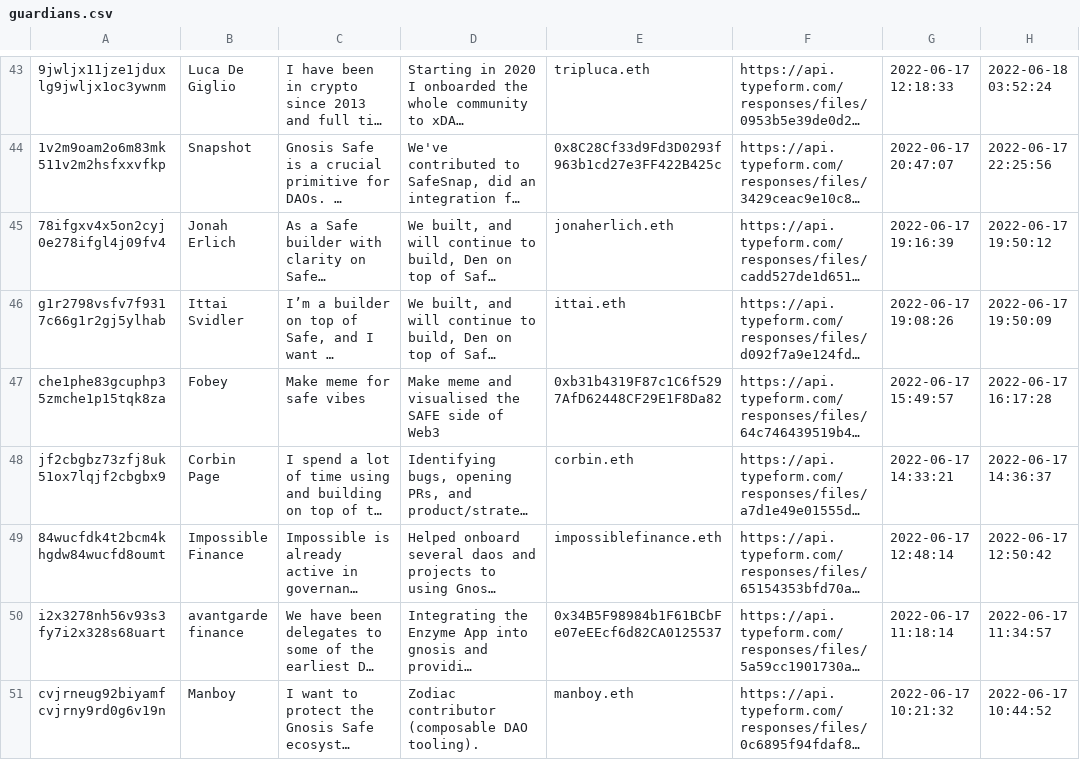
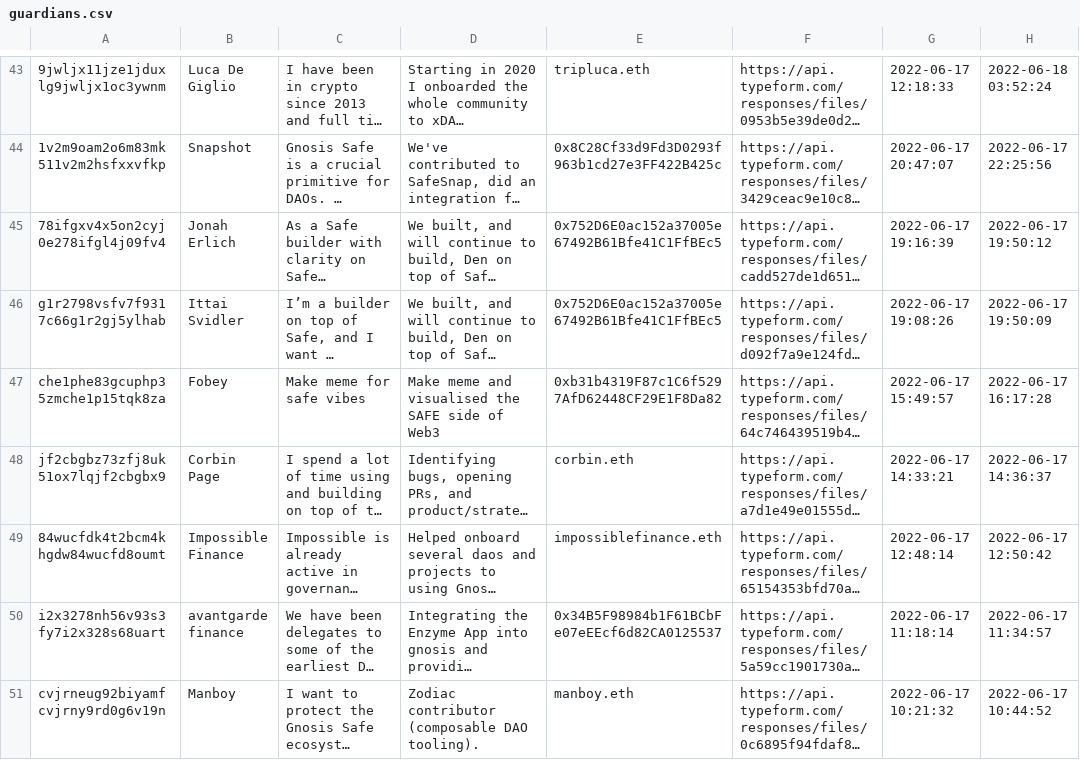
Before and after one commit to safe-global/claiming-app-data, a CSV file: guardians/assets/guardians.csv, drawn as a sheet; only a part is shown, gaps mark what is left out; long unchanged cells end in …; the diff names each change by its address in the sheet, - before the commit and + after, or states it on an @@ line.

Commit message:
Update guardians.csv
Changed "jonaherlich.eth" and "ittai.eth" to 0x752D6E0ac152a37005e67492B61Bfe41C1FfBEc5 as per governance delegate address request.

```diff
--- a/guardians/assets/guardians.csv
+++ b/guardians/assets/guardians.csv
-E45: jonaherlich.eth
+E45: 0x752D6E0ac152a37005e67492B61Bfe41C1FfBEc5
-E46: ittai.eth
+E46: 0x752D6E0ac152a37005e67492B61Bfe41C1FfBEc5
```
